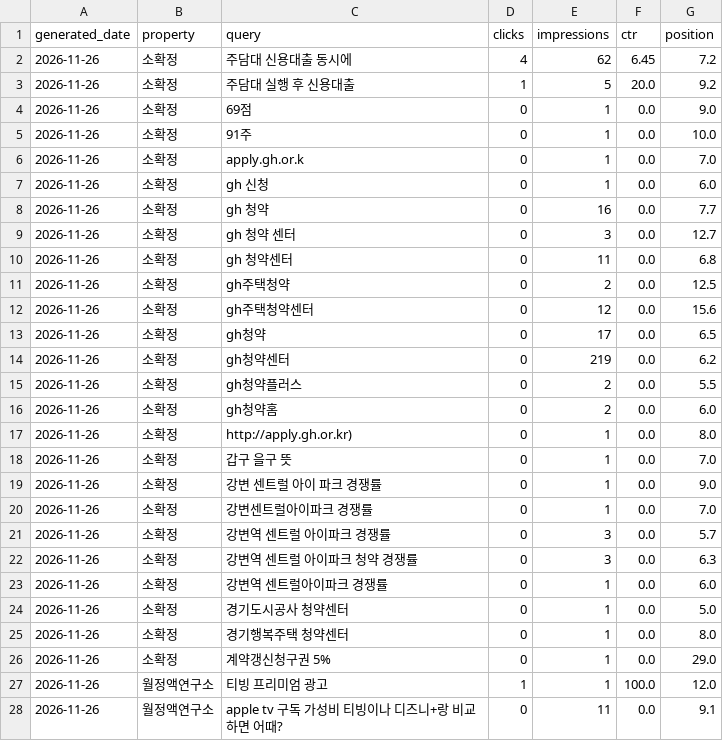
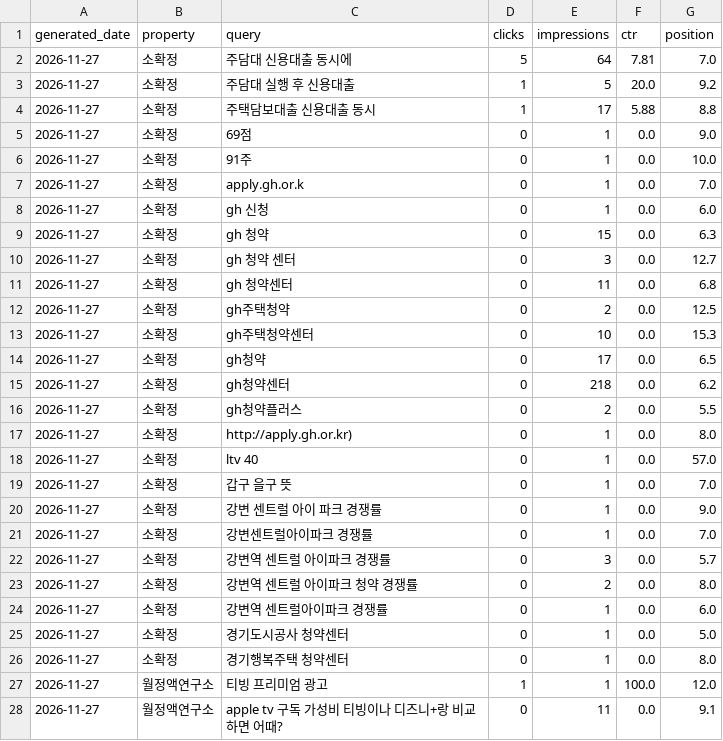
Before and after one commit to shincool/blog-seo-dashboard, a CSV file: results/top_queries.csv, drawn as a sheet; only a part is shown; the diff covers the shown part only.

```diff
--- a/results/top_queries.csv
+++ b/results/top_queries.csv
@@ -1,28 +1,28 @@
 generated_date,property,query,clicks,impressions,ctr,position
-2026-11-26,소확정,주담대 신용대출 동시에,4,62,6.45,7.2
-2026-11-26,소확정,주담대 실행 후 신용대출,1,5,20.0,9.2
-2026-11-26,소확정,69점,0,1,0.0,9.0
-2026-11-26,소확정,91주,0,1,0.0,10.0
-2026-11-26,소확정,apply.gh.or.k,0,1,0.0,7.0
-2026-11-26,소확정,gh 신청,0,1,0.0,6.0
-2026-11-26,소확정,gh 청약,0,16,0.0,7.7
-2026-11-26,소확정,gh 청약 센터,0,3,0.0,12.7
-2026-11-26,소확정,gh 청약센터,0,11,0.0,6.8
-2026-11-26,소확정,gh주택청약,0,2,0.0,12.5
-2026-11-26,소확정,gh주택청약센터,0,12,0.0,15.6
-2026-11-26,소확정,gh청약,0,17,0.0,6.5
-2026-11-26,소확정,gh청약센터,0,219,0.0,6.2
-2026-11-26,소확정,gh청약플러스,0,2,0.0,5.5
-2026-11-26,소확정,gh청약홈,0,2,0.0,6.0
-2026-11-26,소확정,http://apply.gh.or.kr),0,1,0.0,8.0
-2026-11-26,소확정,갑구 을구 뜻,0,1,0.0,7.0
-2026-11-26,소확정,강변 센트럴 아이 파크 경쟁률,0,1,0.0,9.0
-2026-11-26,소확정,강변센트럴아이파크 경쟁률,0,1,0.0,7.0
-2026-11-26,소확정,강변역 센트럴 아이파크 경쟁률,0,3,0.0,5.7
-2026-11-26,소확정,강변역 센트럴 아이파크 청약 경쟁률,0,3,0.0,6.3
-2026-11-26,소확정,강변역 센트럴아이파크 경쟁률,0,1,0.0,6.0
-2026-11-26,소확정,경기도시공사 청약센터,0,1,0.0,5.0
-2026-11-26,소확정,경기행복주택 청약센터,0,1,0.0,8.0
-2026-11-26,소확정,계약갱신청구권 5%,0,1,0.0,29.0
-2026-11-26,월정액연구소,티빙 프리미엄 광고,1,1,100.0,12.0
-2026-11-26,월정액연구소,apple tv 구독 가성비 티빙이나 디즈니+랑 비교하면 어때?,0,11,0.0,9.1
+2026-11-27,소확정,주담대 신용대출 동시에,5,64,7.81,7.0
+2026-11-27,소확정,주담대 실행 후 신용대출,1,5,20.0,9.2
+2026-11-27,소확정,주택담보대출 신용대출 동시,1,17,5.88,8.8
+2026-11-27,소확정,69점,0,1,0.0,9.0
+2026-11-27,소확정,91주,0,1,0.0,10.0
+2026-11-27,소확정,apply.gh.or.k,0,1,0.0,7.0
+2026-11-27,소확정,gh 신청,0,1,0.0,6.0
+2026-11-27,소확정,gh 청약,0,15,0.0,6.3
+2026-11-27,소확정,gh 청약 센터,0,3,0.0,12.7
+2026-11-27,소확정,gh 청약센터,0,11,0.0,6.8
+2026-11-27,소확정,gh주택청약,0,2,0.0,12.5
+2026-11-27,소확정,gh주택청약센터,0,10,0.0,15.3
+2026-11-27,소확정,gh청약,0,17,0.0,6.5
+2026-11-27,소확정,gh청약센터,0,218,0.0,6.2
+2026-11-27,소확정,gh청약플러스,0,2,0.0,5.5
+2026-11-27,소확정,http://apply.gh.or.kr),0,1,0.0,8.0
+2026-11-27,소확정,ltv 40,0,1,0.0,57.0
+2026-11-27,소확정,갑구 을구 뜻,0,1,0.0,7.0
+2026-11-27,소확정,강변 센트럴 아이 파크 경쟁률,0,1,0.0,9.0
+2026-11-27,소확정,강변센트럴아이파크 경쟁률,0,1,0.0,7.0
+2026-11-27,소확정,강변역 센트럴 아이파크 경쟁률,0,3,0.0,5.7
+2026-11-27,소확정,강변역 센트럴 아이파크 청약 경쟁률,0,2,0.0,8.0
+2026-11-27,소확정,강변역 센트럴아이파크 경쟁률,0,1,0.0,6.0
+2026-11-27,소확정,경기도시공사 청약센터,0,1,0.0,5.0
+2026-11-27,소확정,경기행복주택 청약센터,0,1,0.0,8.0
+2026-11-27,월정액연구소,티빙 프리미엄 광고,1,1,100.0,12.0
+2026-11-27,월정액연구소,apple tv 구독 가성비 티빙이나 디즈니+랑 비교하면 어때?,0,11,0.0,9.1
```
Also changed, not shown: 1 added row, 1 removed row and 28 edited cells elsewhere in this file, results/daily_summary.csv.
